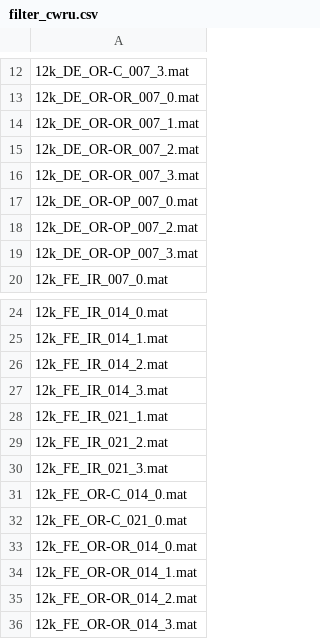
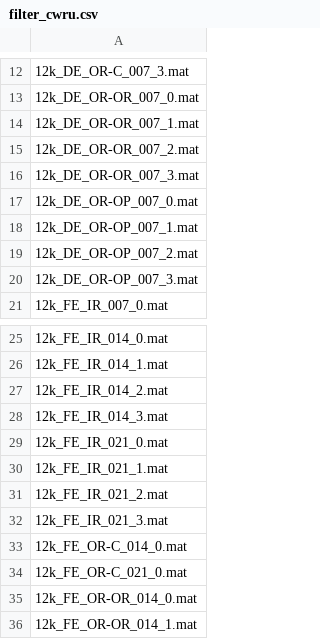
Before and after one commit to TuubaLord/AIballr, a CSV file: fault_diagnosis_pipeline/filter_cwru.csv, drawn as a sheet; only a part is shown, gaps mark what is left out; the shorter side is filled out with more unchanged rows; the diff names each change by its address in the sheet, - before the commit and + after, or states it on an @@ line.

```diff
--- a/fault_diagnosis_pipeline/filter_cwru.csv
+++ b/fault_diagnosis_pipeline/filter_cwru.csv
+row 18: 12k_DE_OR-OP_007_1.mat
+row 29: 12k_FE_IR_021_0.mat
```
Also changed, not shown: fault_diagnosis_pipeline/vlm_evaluation_results.csv, 33 other files.
